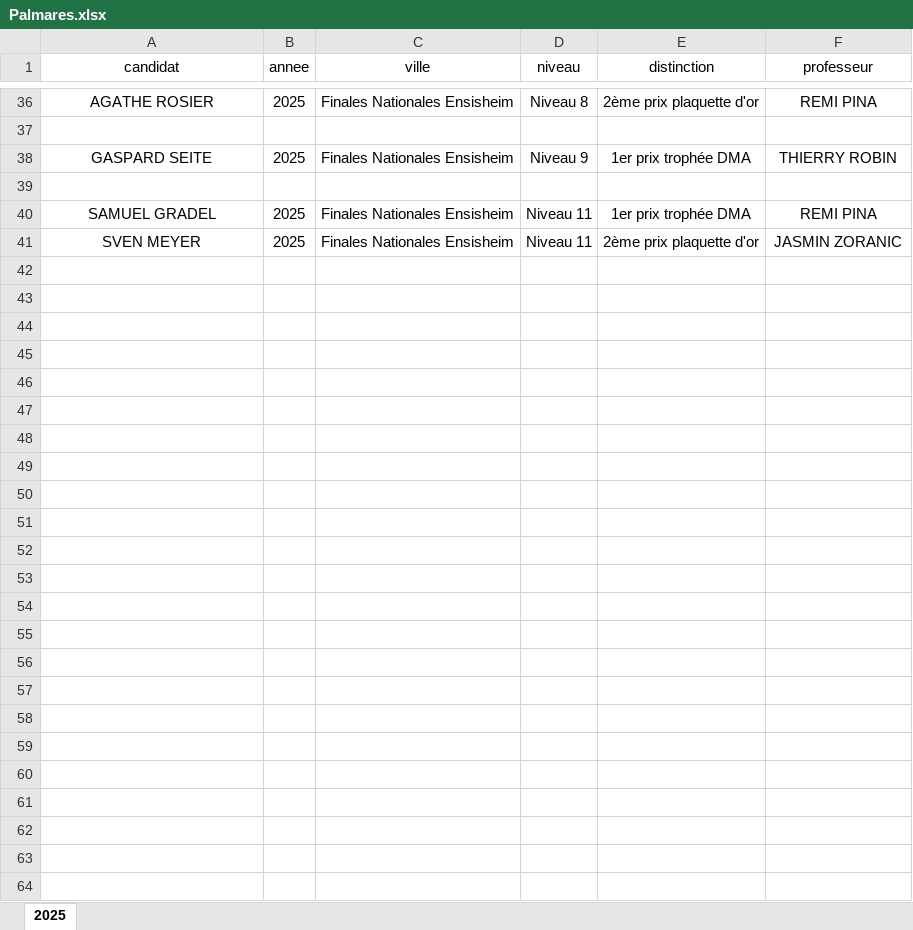
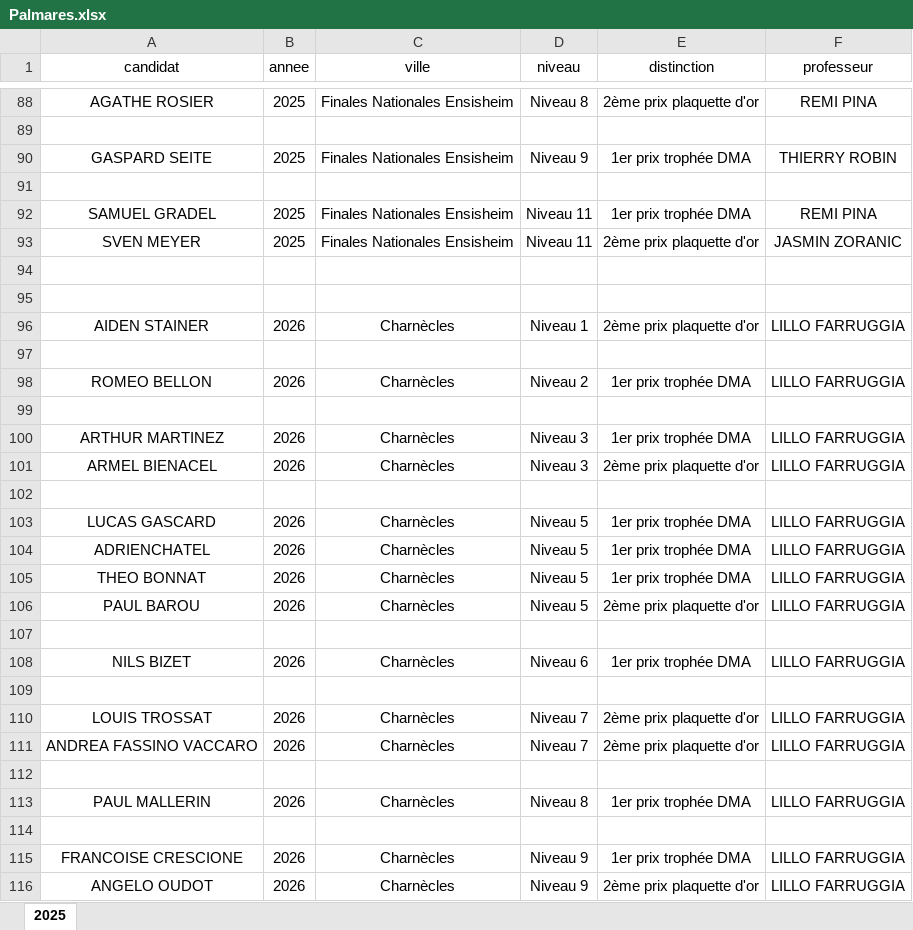
Before and after one commit to iNoSenSe/Trop-e-DMA, an Excel workbook: Palmares.xlsx, sheet 2025, drawn as a sheet; only a part is shown, gaps mark what is left out; values as stored, in another font and other column widths than the file's, no borders; the diff covers the shown part only; the diff names each change by its address in the sheet, - before the commit and + after, or states it on an @@ line.

```diff
--- a/Palmares.xlsx (sheet 2025)
+++ b/Palmares.xlsx (sheet 2025)
+row 94: (empty)
+row 95: (empty)
+row 96: AIDEN STAINER | 2026 | Charnècles | Niveau 1 | 2ème prix plaquette d'or | LILLO FARRUGGIA
+row 97: (empty)
+row 98: ROMEO BELLON | 2026 | Charnècles | Niveau 2 | 1er prix trophée DMA | LILLO FARRUGGIA
+row 99: (empty)
+row 100: ARTHUR MARTINEZ | 2026 | Charnècles | Niveau 3 | 1er prix trophée DMA | LILLO FARRUGGIA
+row 101: ARMEL BIENACEL | 2026 | Charnècles | Niveau 3 | 2ème prix plaquette d'or | LILLO FARRUGGIA
+row 102: (empty)
+row 103: LUCAS GASCARD | 2026 | Charnècles | Niveau 5 | 1er prix trophée DMA | LILLO FARRUGGIA
+row 104: ADRIENCHATEL | 2026 | Charnècles | Niveau 5 | 1er prix trophée DMA | LILLO FARRUGGIA
+row 105: THEO BONNAT | 2026 | Charnècles | Niveau 5 | 1er prix trophée DMA | LILLO FARRUGGIA
+row 106: PAUL BAROU | 2026 | Charnècles | Niveau 5 | 2ème prix plaquette d'or | LILLO FARRUGGIA
+row 107: (empty)
+row 108: NILS BIZET | 2026 | Charnècles | Niveau 6 | 1er prix trophée DMA | LILLO FARRUGGIA
+row 109: (empty)
+row 110: LOUIS TROSSAT | 2026 | Charnècles | Niveau 7 | 2ème prix plaquette d'or | LILLO FARRUGGIA
+row 111: ANDREA FASSINO VACCARO | 2026 | Charnècles | Niveau 7 | 2ème prix plaquette d'or | LILLO FARRUGGIA
+row 112: (empty)
+row 113: PAUL MALLERIN | 2026 | Charnècles | Niveau 8 | 1er prix trophée DMA | LILLO FARRUGGIA
+row 114: (empty)
+row 115: FRANCOISE CRESCIONE | 2026 | Charnècles | Niveau 9 | 1er prix trophée DMA | LILLO FARRUGGIA
+row 116: ANGELO OUDOT | 2026 | Charnècles | Niveau 9 | 2ème prix plaquette d'or | LILLO FARRUGGIA
```
Also changed, not shown: 52 added rows elsewhere in this sheet, 3 other files.
